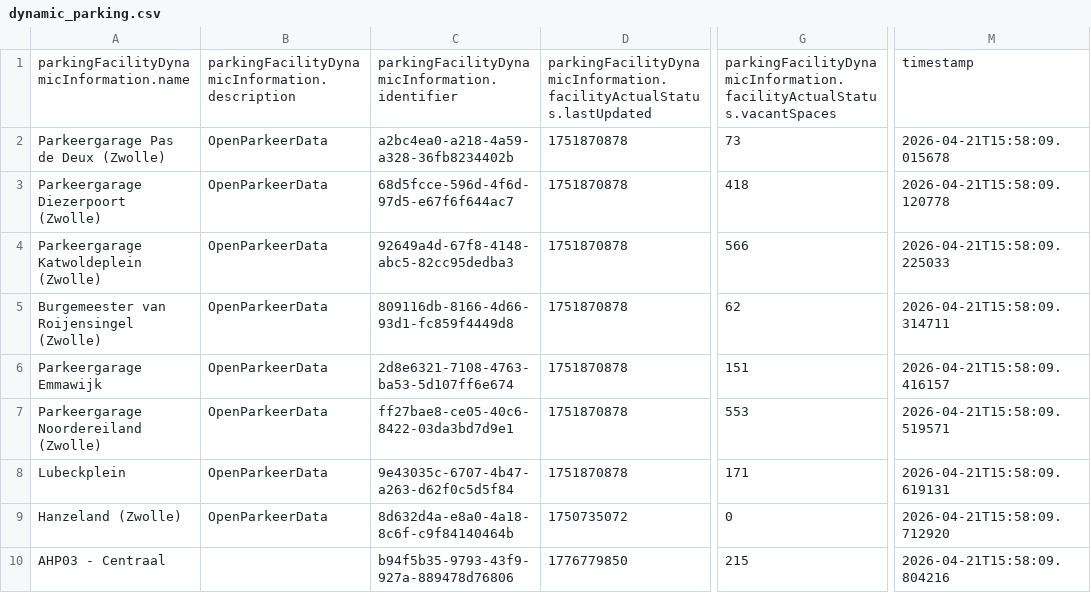
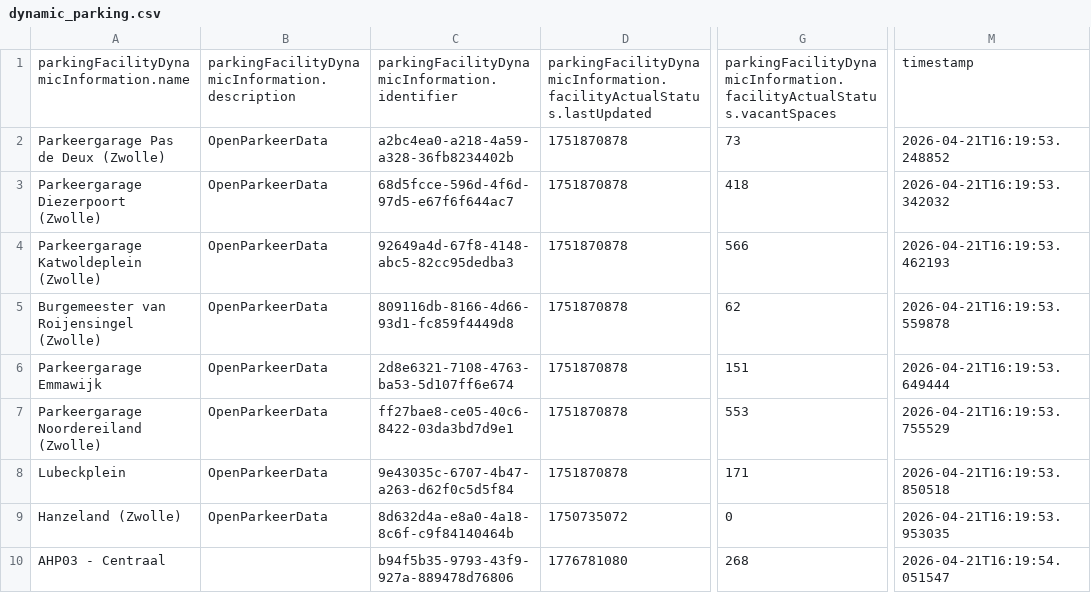
Before and after one commit to sjoerdreyer/parking_recommender, a CSV file: data/raw/dynamic_parking.csv, drawn as a sheet; only a part is shown, gaps mark what is left out; the diff covers the shown part only; the diff names each change by its address in the sheet, - before the commit and + after, or states it on an @@ line.

```diff
--- a/data/raw/dynamic_parking.csv
+++ b/data/raw/dynamic_parking.csv
-M2: 2026-04-21T15:58:09.015678
+M2: 2026-04-21T16:19:53.248852
-M3: 2026-04-21T15:58:09.120778
+M3: 2026-04-21T16:19:53.342032
-M4: 2026-04-21T15:58:09.225033
+M4: 2026-04-21T16:19:53.462193
-M5: 2026-04-21T15:58:09.314711
+M5: 2026-04-21T16:19:53.559878
-M6: 2026-04-21T15:58:09.416157
+M6: 2026-04-21T16:19:53.649444
-M7: 2026-04-21T15:58:09.519571
+M7: 2026-04-21T16:19:53.755529
-M8: 2026-04-21T15:58:09.619131
+M8: 2026-04-21T16:19:53.850518
-M9: 2026-04-21T15:58:09.712920
+M9: 2026-04-21T16:19:53.953035
-D10: 1776779850
+D10: 1776781080
-G10: 215
+G10: 268
-M10: 2026-04-21T15:58:09.804216
+M10: 2026-04-21T16:19:54.051547
```
Also changed, not shown: 42 edited cells elsewhere in this file, data/processed/parking_combined.csv, data/processed/parking_facilities_overview.csv, 4 other files.
